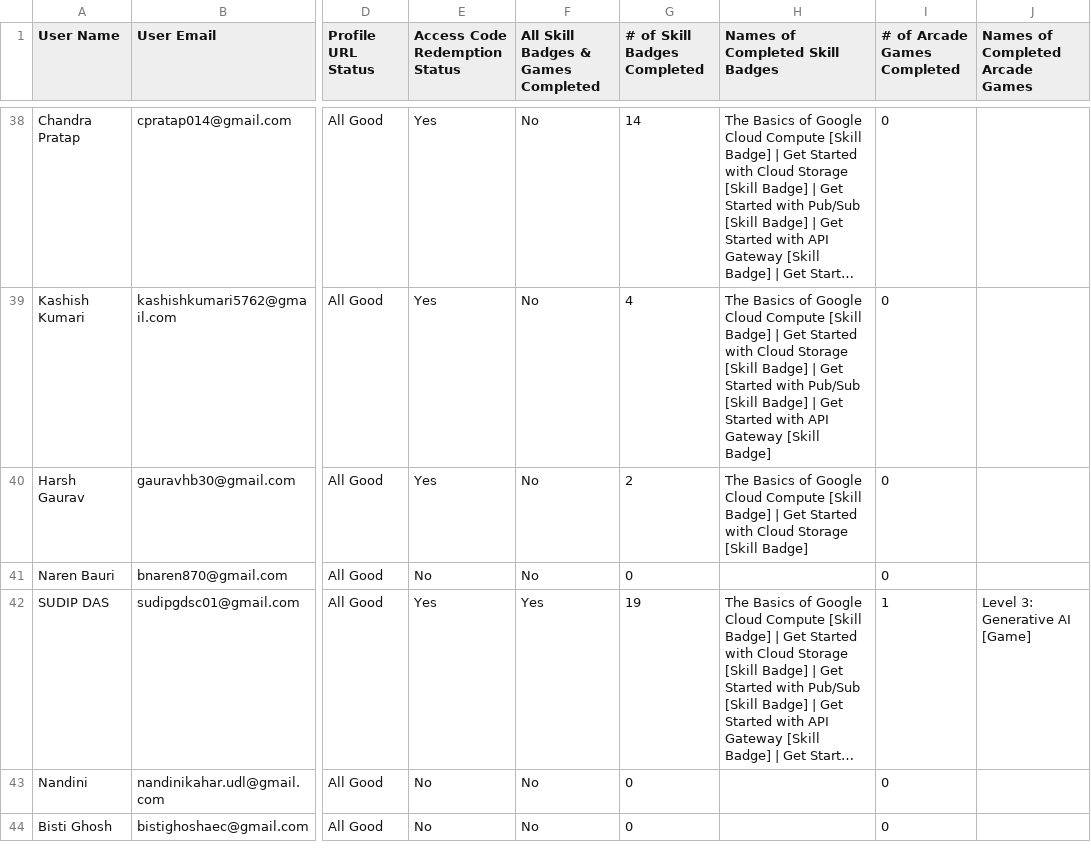
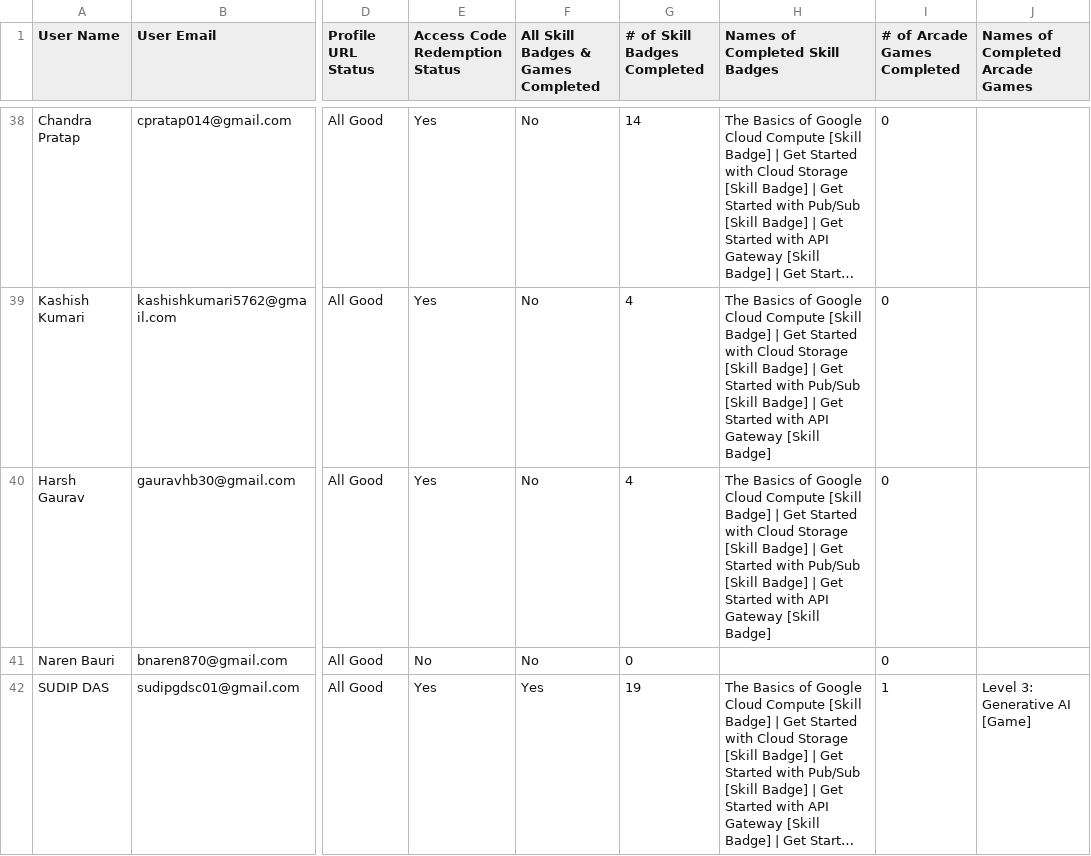
Before and after one commit to adityasharmawork/gdgoc-cloud-report, a CSV file: public/report.csv, drawn as a sheet; only a part is shown, gaps mark what is left out; the shorter side is filled out with more unchanged rows; long unchanged cells end in …; the diff covers the shown part only; the diff names each change by its address in the sheet, - before the commit and + after, or states it on an @@ line.

```diff
--- a/public/report.csv
+++ b/public/report.csv
-G40 (# of Skill Badges Completed): 2
+G40 (# of Skill Badges Completed): 4
-H40 (Names of Completed Skill Badges): …[Skill Badge]
+H40 (Names of Completed Skill Badges): …[Skill Badge] | Get Started with Pub/Sub [Skill Badge] | Get Started with API Gateway [Skill Badge]
```
Also changed, not shown: 35 edited cells elsewhere in this file.
